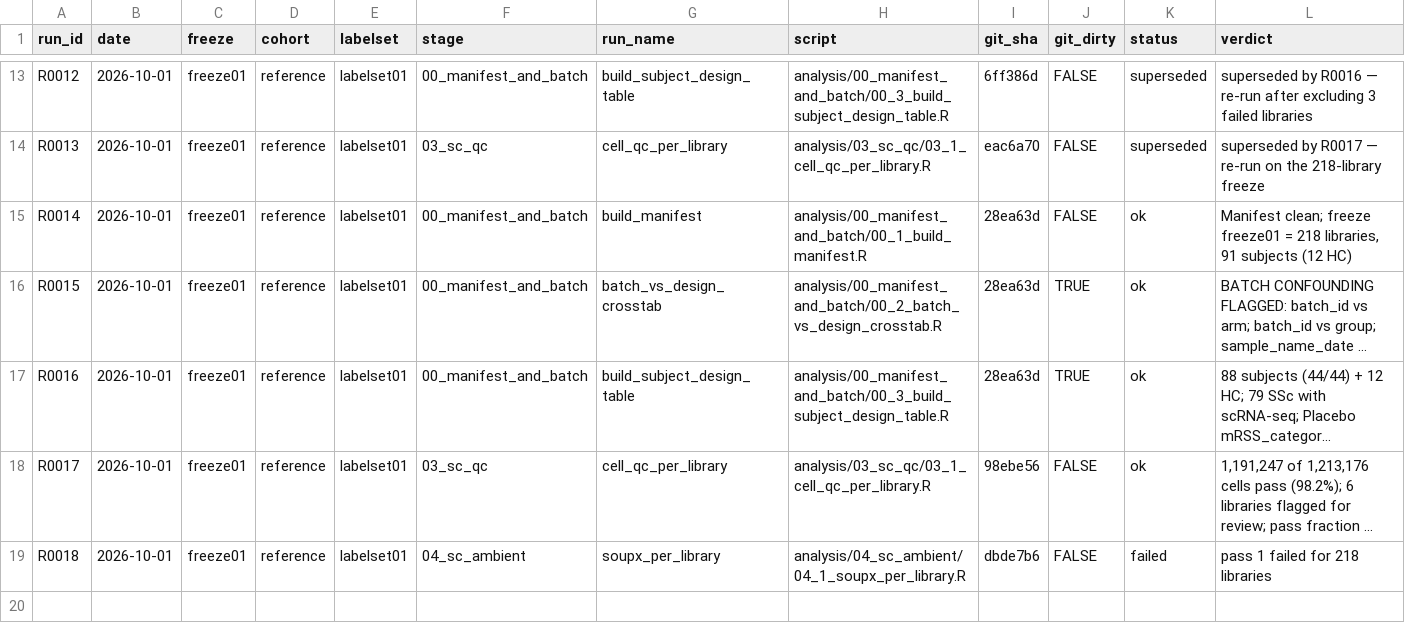
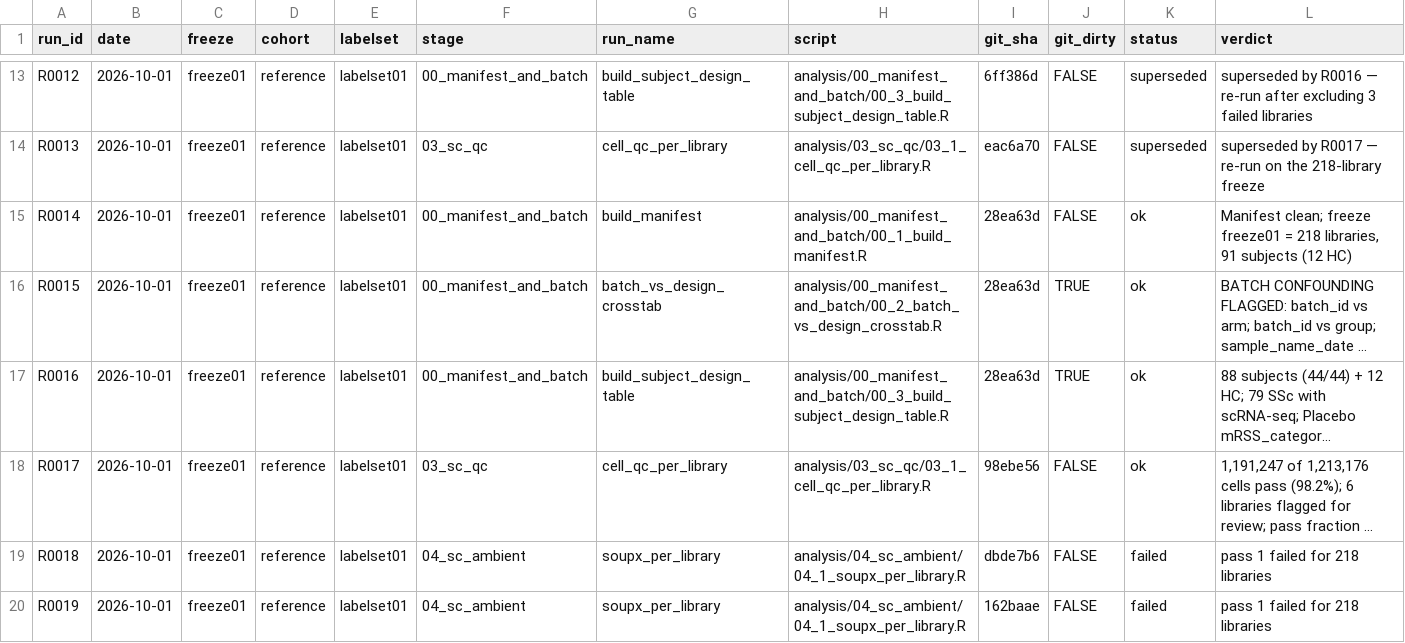
Before and after one commit to rezvanparvizi/asset-skin-natural-history, a CSV file: docs/runs.csv, drawn as a sheet; only a part is shown, gaps mark what is left out; long unchanged cells end in …; the diff names each change by its address in the sheet, - before the commit and + after, or states it on an @@ line.

```diff
--- a/docs/runs.csv
+++ b/docs/runs.csv
+row 20: R0019 | 2026-10-01 | freeze01 | reference | labelset01 | 04_sc_ambient | soupx_per_library | analysis/04_sc_ambient/04_1_soupx_per_library.R | 162baae | FALSE | failed | pass 1 failed for 218 libraries
```
Also changed, not shown: 1 other file.
